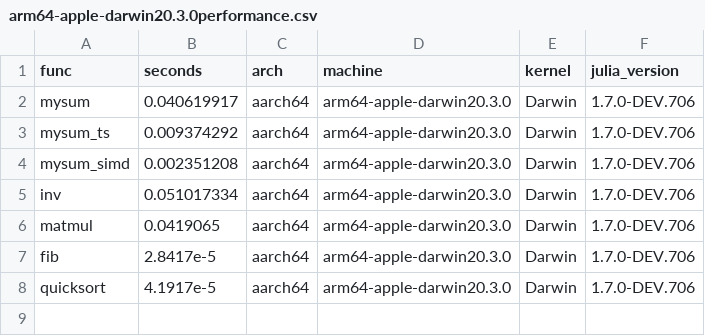
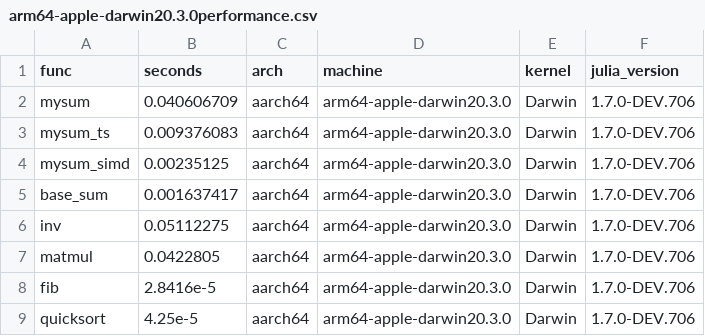
Before and after one commit to kailukowiak/JuliaPerformanceArchComparison, a CSV file: data/arm64-apple-darwin20.3.0performance.csv, drawn as a sheet.

Commit message:
Added base sum

```diff
--- a/data/arm64-apple-darwin20.3.0performance.csv
+++ b/data/arm64-apple-darwin20.3.0performance.csv
@@ -1,8 +1,9 @@
 func,seconds,arch,machine,kernel,julia_version
-mysum,0.040619917,aarch64,arm64-apple-darwin20.3.0,Darwin,1.7.0-DEV.706
-mysum_ts,0.009374292,aarch64,arm64-apple-darwin20.3.0,Darwin,1.7.0-DEV.706
-mysum_simd,0.002351208,aarch64,arm64-apple-darwin20.3.0,Darwin,1.7.0-DEV.706
-inv,0.051017334,aarch64,arm64-apple-darwin20.3.0,Darwin,1.7.0-DEV.706
-matmul,0.0419065,aarch64,arm64-apple-darwin20.3.0,Darwin,1.7.0-DEV.706
-fib,2.8417e-5,aarch64,arm64-apple-darwin20.3.0,Darwin,1.7.0-DEV.706
-quicksort,4.1917e-5,aarch64,arm64-apple-darwin20.3.0,Darwin,1.7.0-DEV.706
+mysum,0.040606709,aarch64,arm64-apple-darwin20.3.0,Darwin,1.7.0-DEV.706
+mysum_ts,0.009376083,aarch64,arm64-apple-darwin20.3.0,Darwin,1.7.0-DEV.706
+mysum_simd,0.00235125,aarch64,arm64-apple-darwin20.3.0,Darwin,1.7.0-DEV.706
+base_sum,0.001637417,aarch64,arm64-apple-darwin20.3.0,Darwin,1.7.0-DEV.706
+inv,0.05112275,aarch64,arm64-apple-darwin20.3.0,Darwin,1.7.0-DEV.706
+matmul,0.0422805,aarch64,arm64-apple-darwin20.3.0,Darwin,1.7.0-DEV.706
+fib,2.8416e-5,aarch64,arm64-apple-darwin20.3.0,Darwin,1.7.0-DEV.706
+quicksort,4.25e-5,aarch64,arm64-apple-darwin20.3.0,Darwin,1.7.0-DEV.706
```
Also changed, not shown: data/x86_64-apple-darwin18.7.0performance.csv, 2 other files.
